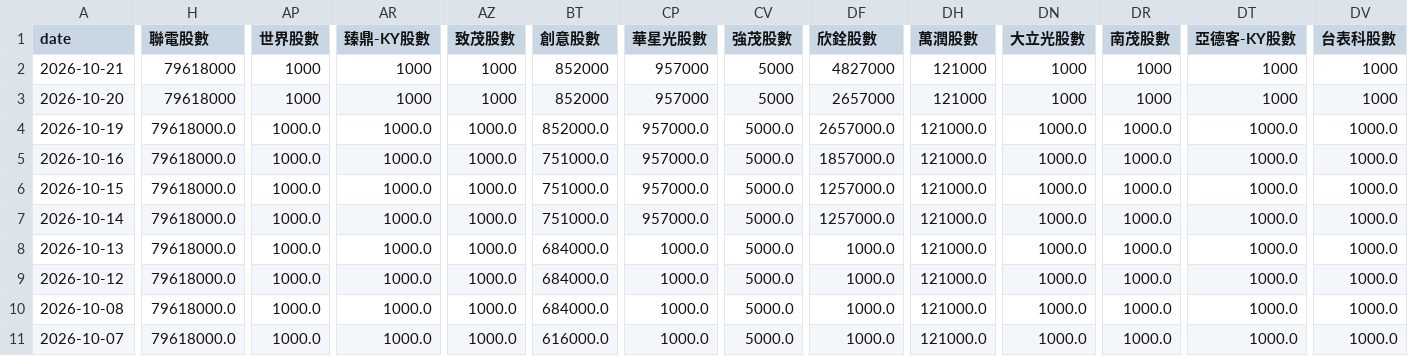
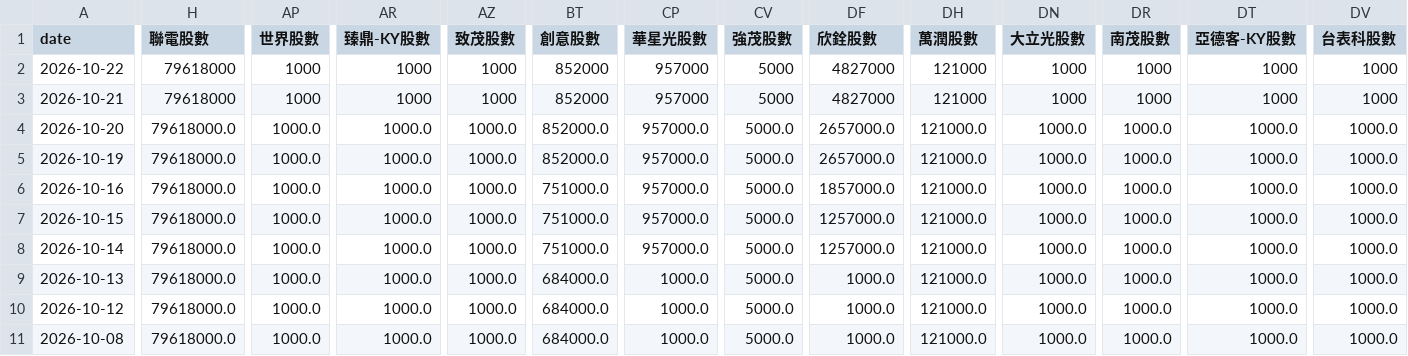
Before and after one commit to charle0111/My-Web, a CSV file: ETF_00981A 持股分析.csv, drawn as a sheet; only a part is shown, gaps mark what is left out; the shorter side is filled out with more unchanged rows; addresses are those after the commit; rows hold the shown columns only; the diff covers the shown part only; the diff names each change by its address in the sheet, - before the commit and + after, or states it on an @@ line.

```diff
--- a/ETF_00981A 持股分析.csv
+++ b/ETF_00981A 持股分析.csv
+row 2: 2026-10-22 | 79618000 | 1000 | 1000 | 1000 | 852000 | 957000 | 5000 | 4827000 | 121000 | 1000 | 1000 | 1000 | 1000
-H4 (聯電股數): 79618000
+H4 (聯電股數): 79618000.0
-AP4 (世界股數): 1000
+AP4 (世界股數): 1000.0
-AR4 (臻鼎-KY股數): 1000
+AR4 (臻鼎-KY股數): 1000.0
-AZ4 (致茂股數): 1000
+AZ4 (致茂股數): 1000.0
-BT4 (創意股數): 852000
+BT4 (創意股數): 852000.0
-CP4 (華星光股數): 957000
+CP4 (華星光股數): 957000.0
-CV4 (強茂股數): 5000
+CV4 (強茂股數): 5000.0
-DF4 (欣銓股數): 2657000
+DF4 (欣銓股數): 2657000.0
-DH4 (萬潤股數): 121000
+DH4 (萬潤股數): 121000.0
-DN4 (大立光股數): 1000
+DN4 (大立光股數): 1000.0
-DR4 (南茂股數): 1000
+DR4 (南茂股數): 1000.0
-DT4 (亞德客-KY股數): 1000
+DT4 (亞德客-KY股數): 1000.0
-DV4 (台表科股數): 1000
+DV4 (台表科股數): 1000.0
```
Also changed, not shown: 8 edited cells elsewhere in this file, ETF_00403A 持股分析.csv, ETF_00403A 持股分析變化.csv, 3 other files.
